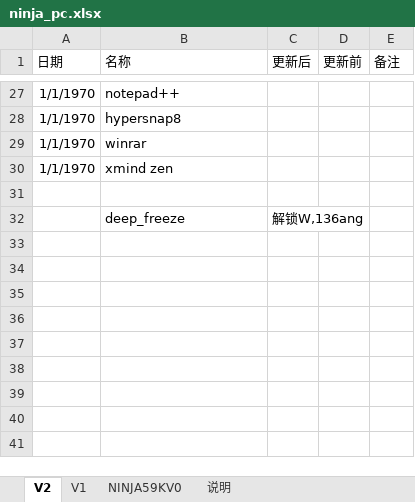
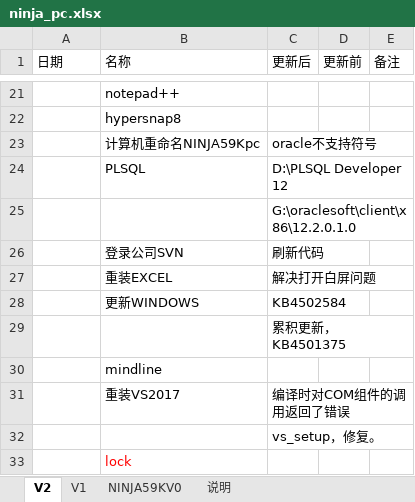
Before and after one commit to gdnh22/pcbackup, an Excel workbook: ninja_pc/1903/ninja_pc.xlsx, sheet V2, drawn as a sheet; only a part is shown, gaps mark what is left out; values as stored, in another font and other column widths than the file's, no borders; conditional formats not drawn; removed rows and columns are numbered as before the commit, all else as after; the diff covers the shown part only; the diff names each change by its address in the sheet, - before the commit and + after, or states it on an @@ line.

```diff
--- a/ninja_pc/1903/ninja_pc.xlsx (sheet V2)
+++ b/ninja_pc/1903/ninja_pc.xlsx (sheet V2)
-A21:A22 (日期): 1/1/1970
+A21:A22 (日期): (empty)
-row 29: 1/1/1970 | winrar
-row 30: 1/1/1970 | xmind zen
-row 23: (empty)
+row 23:  | 计算机重命名NINJA59Kpc | oracle不支持符号
-row 32:  | deep_freeze | 解锁W,136ang
+row 24:  | PLSQL | D:\PLSQL Developer 12
+row 25:  |  | G:\oraclesoft\client\x86\12.2.0.1.0
+row 26:  | 登录公司SVN | 刷新代码
+row 27:  | 重装EXCEL | 解决打开白屏问题
+row 28:  | 更新WINDOWS | KB4502584
+row 29:  |  | 累积更新，KB4501375
+row 30:  | mindline
+row 31:  | 重装VS2017 | 编译时对COM组件的调用返回了错误
+row 32:  |  | vs_setup，修复。
+row 33:  | lock
```
Also changed, not shown: 9 added rows, 15 removed rows and 11 edited cells elsewhere in this sheet, sheet V1, 1 other file.
